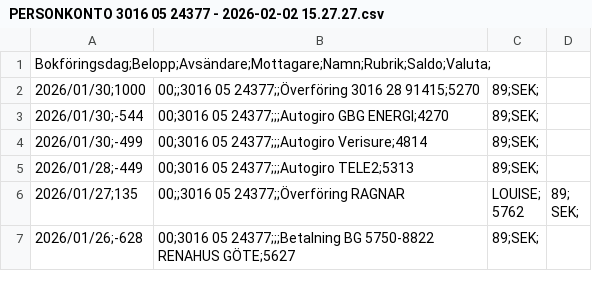
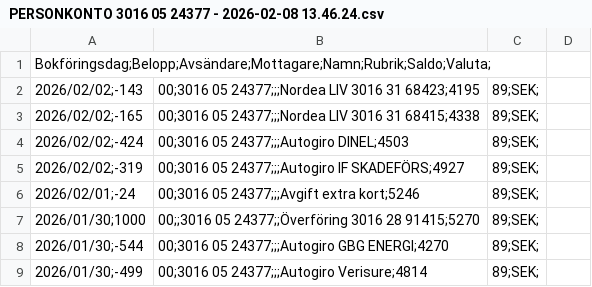
Before and after one commit to jimbengtsson1992/expenses_app, a CSV file: assets/data/PERSONKONTO 3016 05 24377 - 2026-02-08 13.46.24.csv (was assets/data/PERSONKONTO 3016 05 24377 - 2026-02-02 15.27.27.csv), drawn as a sheet; only a part is shown; the shorter side is filled out with more unchanged rows.

```diff
--- a/assets/data/PERSONKONTO 3016 05 24377 - 2026-02-02 15.27.27.csv
+++ b/assets/data/PERSONKONTO 3016 05 24377 - 2026-02-08 13.46.24.csv
@@ -1,2 +1,7 @@
 Bokföringsdag;Belopp;Avsändare;Mottagare;Namn;Rubrik;Saldo;Valuta;
+2026/02/02;-143,00;3016 05 24377;;;Nordea LIV 3016 31 68423;4195,89;SEK;
+2026/02/02;-165,00;3016 05 24377;;;Nordea LIV 3016 31 68415;4338,89;SEK;
+2026/02/02;-424,00;3016 05 24377;;;Autogiro DINEL;4503,89;SEK;
+2026/02/02;-319,00;3016 05 24377;;;Autogiro IF SKADEFÖRS;4927,89;SEK;
+2026/02/01;-24,00;3016 05 24377;;;Avgift extra kort;5246,89;SEK;
 2026/01/30;1000,00;;3016 05 24377;;Överföring 3016 28 91415;5270,89;SEK;
```
Also changed, not shown: assets/data/PERSONKONTO 1127 25 18949 - 2026-02-08 13.46.10.csv, assets/data/PERSONKONTO 1127 25 18957 - 2026-02-08 13.44.31.csv, 6 other files.
